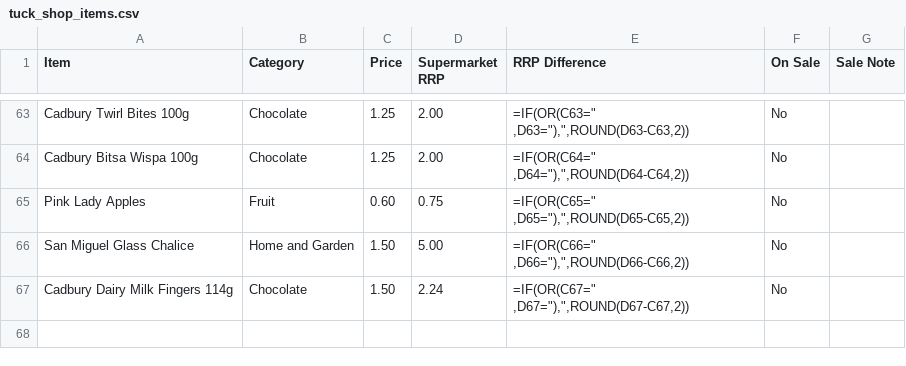
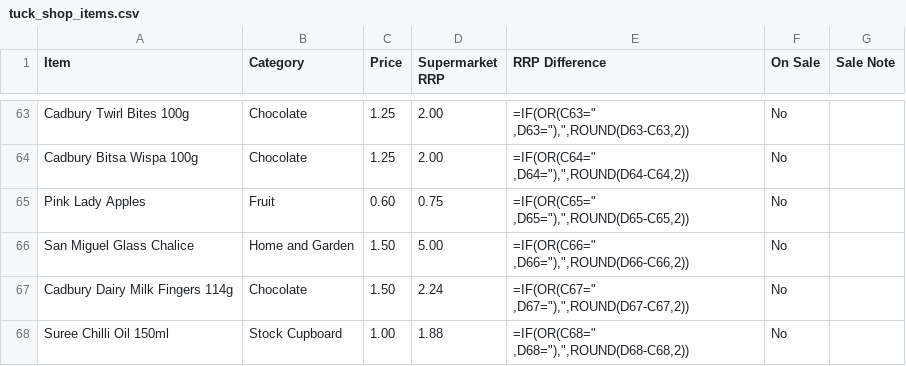
Before and after one commit to deanoooh/Tuck-Shop, a CSV file: tuck_shop_items.csv, drawn as a sheet; only a part is shown, gaps mark what is left out; the diff names each change by its address in the sheet, - before the commit and + after, or states it on an @@ line.

Commit message:
Add Suree Chilli Oil to tuck shop items

```diff
--- a/tuck_shop_items.csv
+++ b/tuck_shop_items.csv
+row 68: Suree Chilli Oil 150ml | Stock Cupboard | 1.00 | 1.88 | =IF(OR(C68=" ,D68="),",ROUND(D68-C68,2)) | No
```
